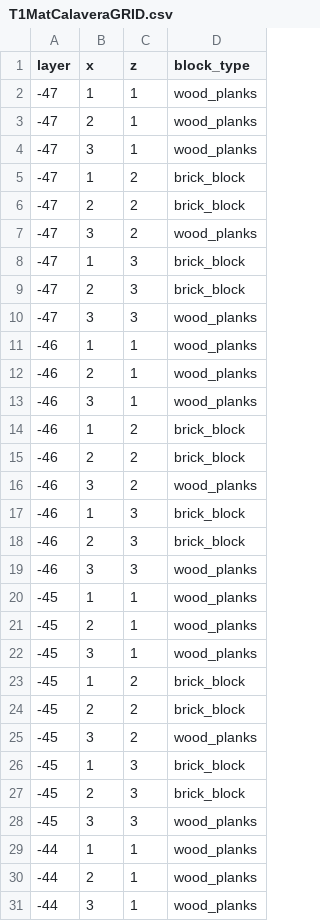
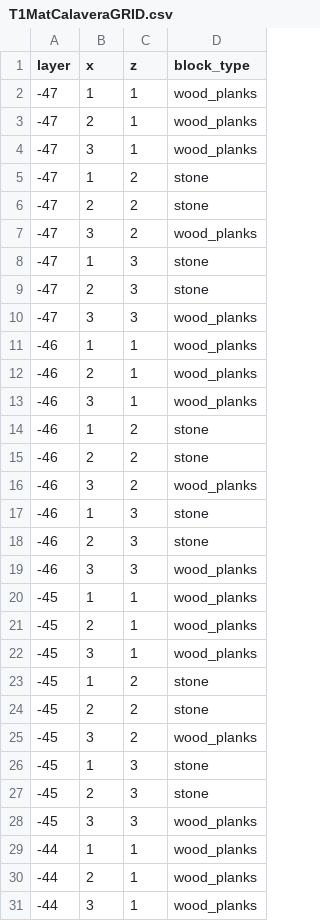
Before and after one commit to khadyyade/minecraft-framework, a CSV file: minecraft_framework/estructurasTests/T1MatCalaveraGRID.csv, drawn as a sheet; only a part is shown; the diff covers the shown part only.

```diff
--- a/minecraft_framework/estructurasTests/T1MatCalaveraGRID.csv
+++ b/minecraft_framework/estructurasTests/T1MatCalaveraGRID.csv
@@ -4,7 +4,7 @@ layer,x,z,block_type
 -47,3,1,wood_planks
--47,1,2,brick_block
--47,2,2,brick_block
+-47,1,2,stone
+-47,2,2,stone
 -47,3,2,wood_planks
--47,1,3,brick_block
--47,2,3,brick_block
+-47,1,3,stone
+-47,2,3,stone
 -47,3,3,wood_planks
@@ -13,7 +13,7 @@ layer,x,z,block_type
 -46,3,1,wood_planks
--46,1,2,brick_block
--46,2,2,brick_block
+-46,1,2,stone
+-46,2,2,stone
 -46,3,2,wood_planks
--46,1,3,brick_block
--46,2,3,brick_block
+-46,1,3,stone
+-46,2,3,stone
 -46,3,3,wood_planks
@@ -22,7 +22,7 @@ layer,x,z,block_type
 -45,3,1,wood_planks
--45,1,2,brick_block
--45,2,2,brick_block
+-45,1,2,stone
+-45,2,2,stone
 -45,3,2,wood_planks
--45,1,3,brick_block
--45,2,3,brick_block
+-45,1,3,stone
+-45,2,3,stone
 -45,3,3,wood_planks
```
Also changed, not shown: 188 edited cells elsewhere in this file, minecraft_framework/estructurasTests/T3MatPinguinoVERTICAL.csv, minecraft_framework/templates/T1CalaveraGRID.csv, 4 other files.
